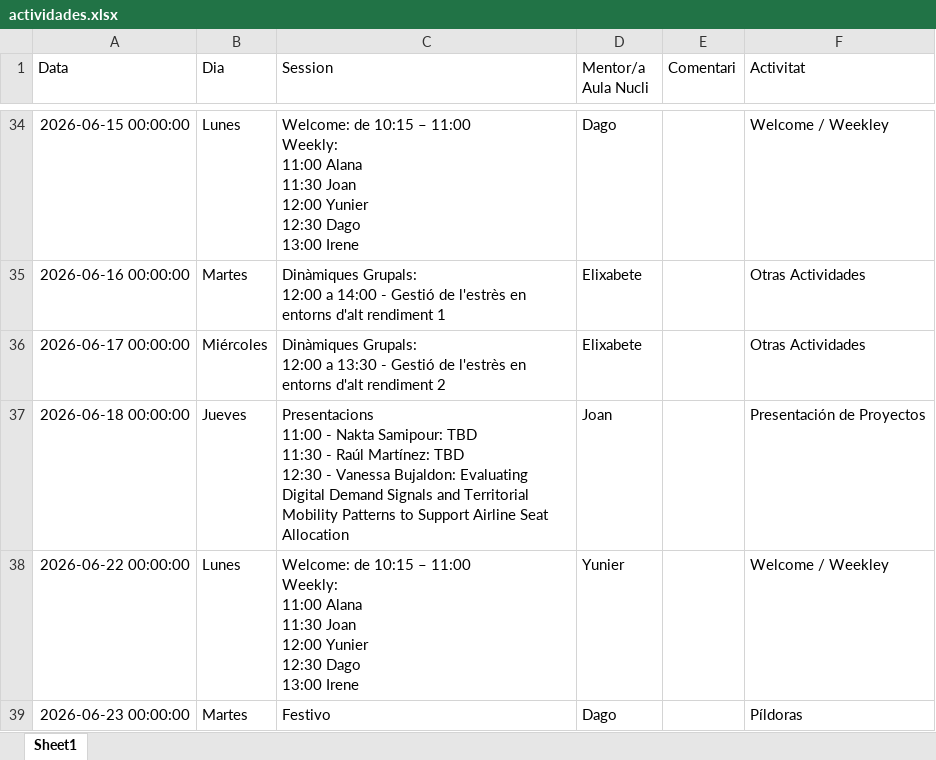
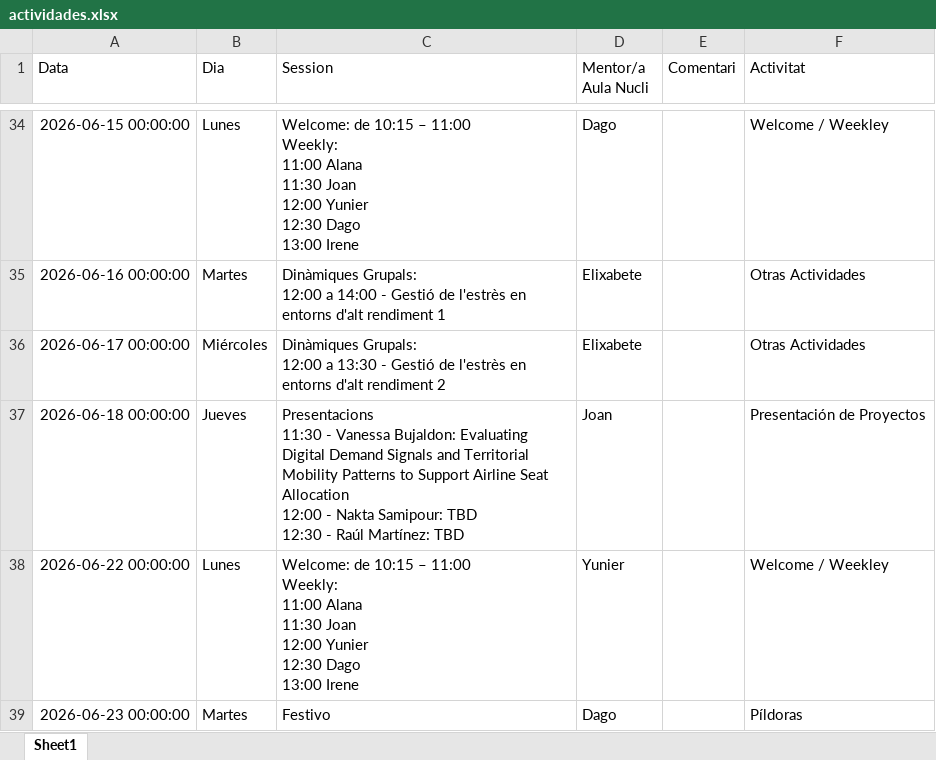
Before and after one commit to alanaolivieri/P2P-ITA, an Excel workbook: data/actividades.xlsx, sheet Sheet1, drawn as a sheet; only a part is shown, gaps mark what is left out; values as stored, in another font and other column widths than the file's, no borders; ↵ is a line break in a cell; the diff names each change by its address in the sheet, - before the commit and + after, or states it on an @@ line.

```diff
--- a/data/actividades.xlsx (sheet Sheet1)
+++ b/data/actividades.xlsx (sheet Sheet1)
-C37 (Session): Presentacions ↵ 11:00 - Nakta Samipour: TBD ↵ 11:30 - Raúl Martínez: TBD ↵ 12:30 - Vanessa Bujaldon: Evaluating Digital Demand Signals and Territorial Mobility Patterns to Support Airline Seat Allocation
+C37 (Session): Presentacions ↵ 11:30 - Vanessa Bujaldon: Evaluating Digital Demand Signals and Territorial Mobility Patterns to Support Airline Seat Allocation ↵ 12:00 - Nakta Samipour: TBD ↵ 12:30 - Raúl Martínez: TBD
```
Also changed, not shown: data/p2p_latest.xlsx.
